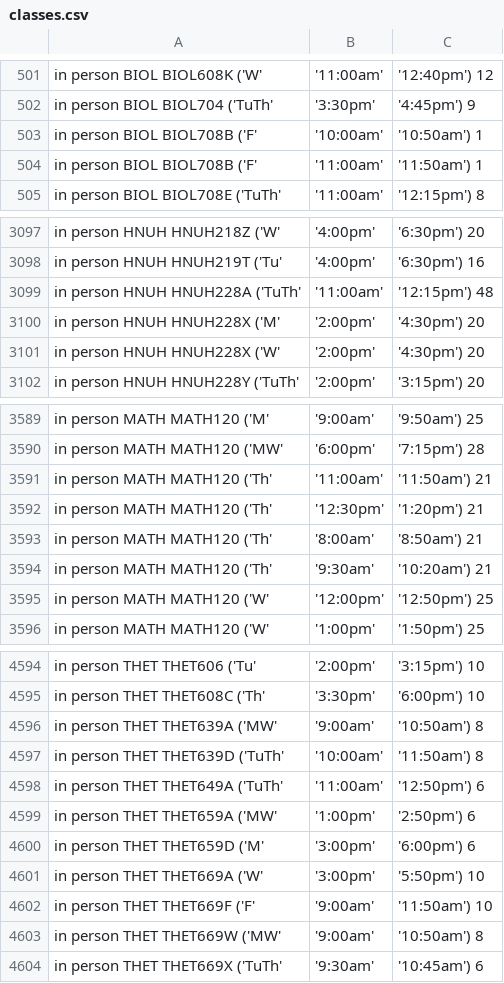
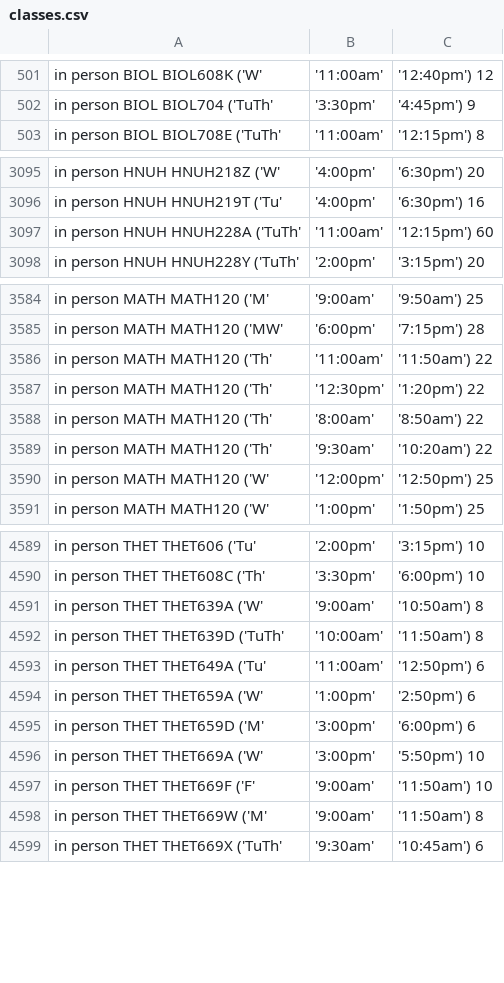
Before and after one commit to ethan-schaffer/UMD-Online-Course-Info, a CSV file: src/output/classes.csv, drawn as a sheet; only a part is shown, gaps mark what is left out; the diff covers the shown part only.

```diff
--- a/src/output/classes.csv
+++ b/src/output/classes.csv
@@ -502,4 +502,2 @@ in person	BIOL	BIOL608K	('W', '11:00am', '12:40pm')	12
 in person	BIOL	BIOL704	('TuTh', '3:30pm', '4:45pm')	9
-in person	BIOL	BIOL708B	('F', '10:00am', '10:50am')	1
-in person	BIOL	BIOL708B	('F', '11:00am', '11:50am')	1
 in person	BIOL	BIOL708E	('TuTh', '11:00am', '12:15pm')	8
@@ -3098,5 +3096,3 @@ in person	HNUH	HNUH218Z	('W', '4:00pm', '6:30pm')	20
 in person	HNUH	HNUH219T	('Tu', '4:00pm', '6:30pm')	16
-in person	HNUH	HNUH228A	('TuTh', '11:00am', '12:15pm')	48
-in person	HNUH	HNUH228X	('M', '2:00pm', '4:30pm')	20
-in person	HNUH	HNUH228X	('W', '2:00pm', '4:30pm')	20
+in person	HNUH	HNUH228A	('TuTh', '11:00am', '12:15pm')	60
 in person	HNUH	HNUH228Y	('TuTh', '2:00pm', '3:15pm')	20
@@ -3590,6 +3585,6 @@ in person	MATH	MATH120	('M', '9:00am', '9:50am')	25
 in person	MATH	MATH120	('MW', '6:00pm', '7:15pm')	28
-in person	MATH	MATH120	('Th', '11:00am', '11:50am')	21
-in person	MATH	MATH120	('Th', '12:30pm', '1:20pm')	21
-in person	MATH	MATH120	('Th', '8:00am', '8:50am')	21
-in person	MATH	MATH120	('Th', '9:30am', '10:20am')	21
+in person	MATH	MATH120	('Th', '11:00am', '11:50am')	22
+in person	MATH	MATH120	('Th', '12:30pm', '1:20pm')	22
+in person	MATH	MATH120	('Th', '8:00am', '8:50am')	22
+in person	MATH	MATH120	('Th', '9:30am', '10:20am')	22
 in person	MATH	MATH120	('W', '12:00pm', '12:50pm')	25
@@ -4595,6 +4590,6 @@ in person	THET	THET606	('Tu', '2:00pm', '3:15pm')	10
 in person	THET	THET608C	('Th', '3:30pm', '6:00pm')	10
-in person	THET	THET639A	('MW', '9:00am', '10:50am')	8
+in person	THET	THET639A	('W', '9:00am', '10:50am')	8
 in person	THET	THET639D	('TuTh', '10:00am', '11:50am')	8
-in person	THET	THET649A	('TuTh', '11:00am', '12:50pm')	6
-in person	THET	THET659A	('MW', '1:00pm', '2:50pm')	6
+in person	THET	THET649A	('Tu', '11:00am', '12:50pm')	6
+in person	THET	THET659A	('W', '1:00pm', '2:50pm')	6
 in person	THET	THET659D	('M', '3:00pm', '6:00pm')	6
@@ -4602,3 +4597,3 @@ in person	THET	THET669A	('W', '3:00pm', '5:50pm')	10
 in person	THET	THET669F	('F', '9:00am', '11:50am')	10
-in person	THET	THET669W	('MW', '9:00am', '10:50am')	8
+in person	THET	THET669W	('M', '9:00am', '11:50am')	8
 in person	THET	THET669X	('TuTh', '9:30am', '10:45am')	6
```
Also changed, not shown: 2 added rows, 3 removed rows and 16 edited cells elsewhere in this file, 2 other files.
